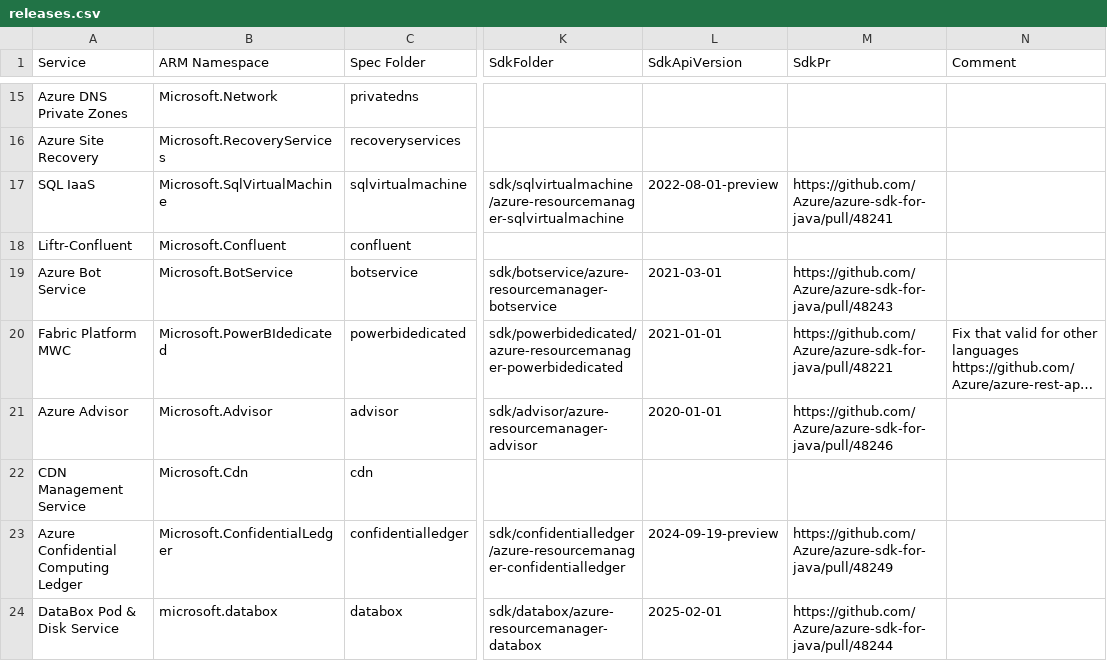
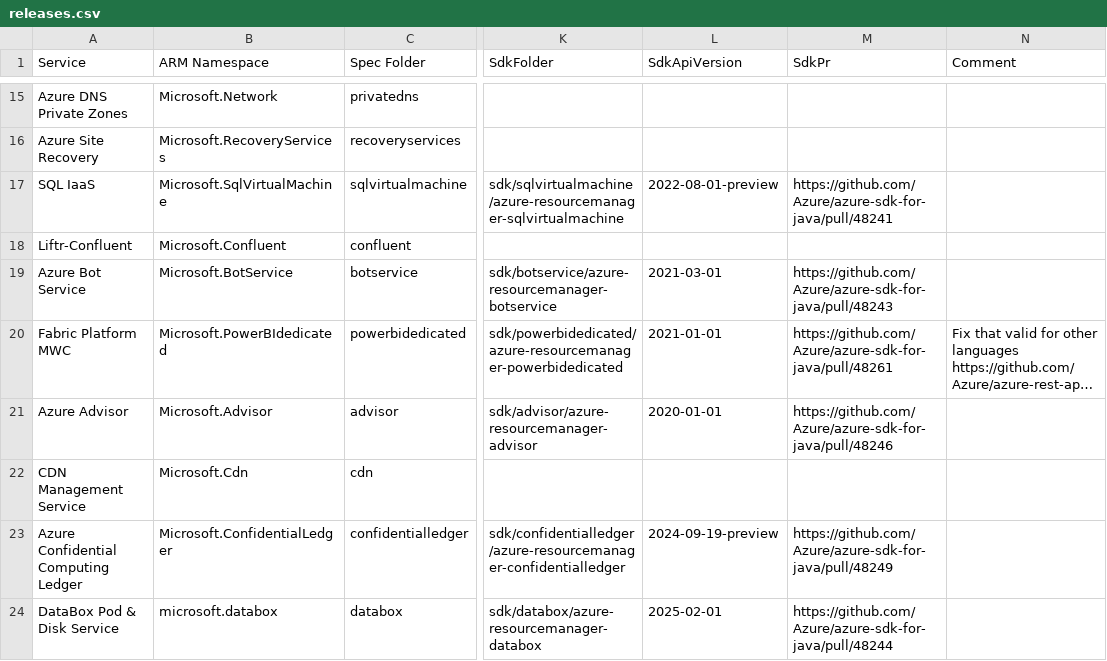
Before and after one commit to weidongxu-microsoft/typespec-sdk-releases, a CSV file: releases.csv, drawn as a sheet; only a part is shown, gaps mark what is left out; long unchanged cells end in …; the diff names each change by its address in the sheet, - before the commit and + after, or states it on an @@ line.

Commit message:
update db

```diff
--- a/releases.csv
+++ b/releases.csv
-M20 (SdkPr): https://github.com/Azure/azure-sdk-for-java/pull/48221
+M20 (SdkPr): https://github.com/Azure/azure-sdk-for-java/pull/48261
```
